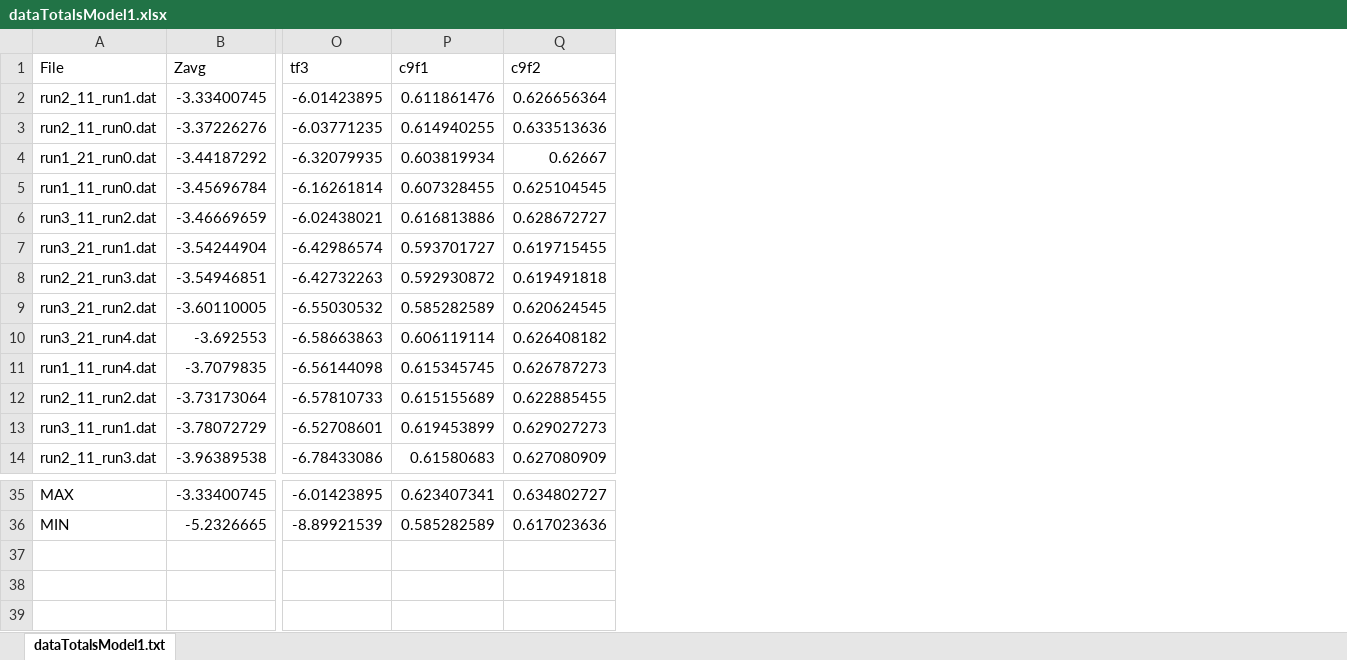
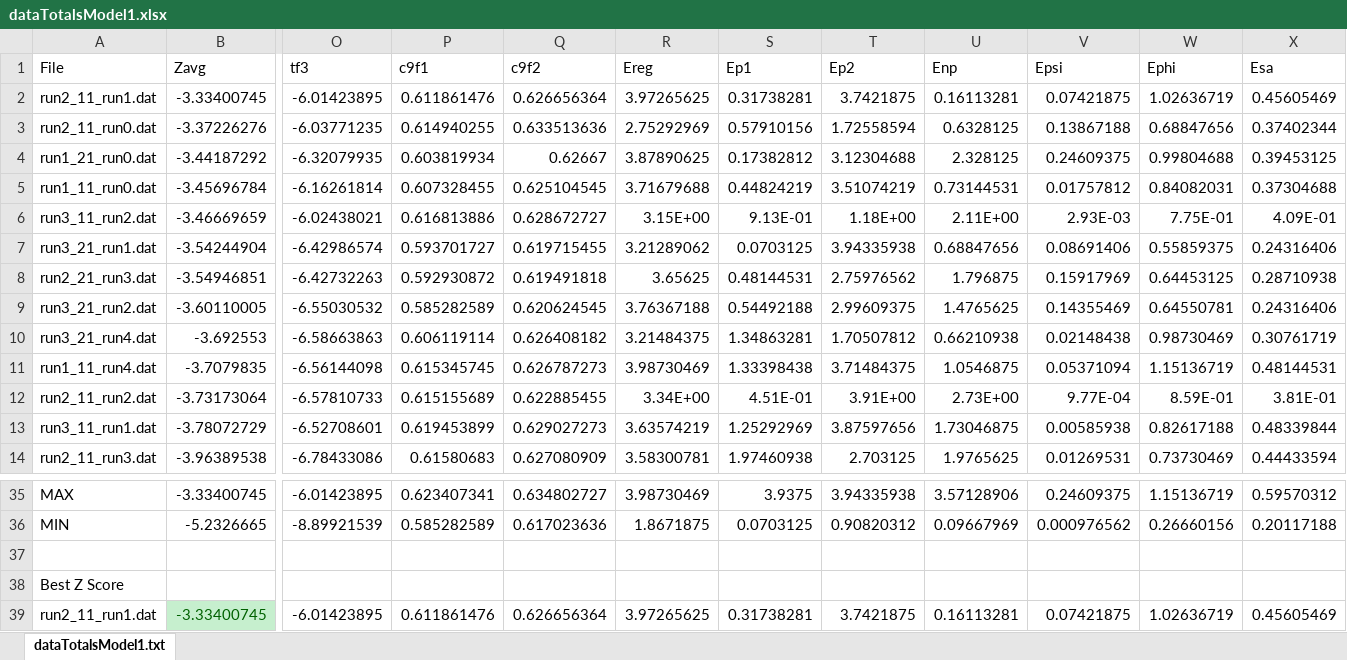
Before and after one commit to dvillega/Genetic-Algorithm, an Excel workbook: processedFiles/dataTotalsModel1.xlsx, sheet dataTotalsModel1.txt, drawn as a sheet; only a part is shown, gaps mark what is left out; values as stored, in another font and other column widths than the file's, no borders; conditional formats not drawn; rows hold the shown columns only; the diff names each change by its address in the sheet, - before the commit and + after, or states it on an @@ line.

Commit message:
Now I need to comment the hell out of this, and clean some of these hack-assed scripts I used to generate data

```diff
--- a/processedFiles/dataTotalsModel1.xlsx (sheet dataTotalsModel1.txt)
+++ b/processedFiles/dataTotalsModel1.xlsx (sheet dataTotalsModel1.txt)
+column R (Ereg), rows 2-14: 3.97265625 | 2.75292969 | 3.87890625 | 3.71679688 | 3.15E+00 | 3.21289062 | 3.65625 | 3.76367188 | 3.21484375 | 3.98730469 | 3.34E+00 | 3.63574219 | 3.58300781; rows 35-36: 3.98730469 | 1.8671875
+column S (Ep1), rows 2-14: 0.31738281 | 0.57910156 | 0.17382812 | 0.44824219 | 9.13E-01 | 0.0703125 | 0.48144531 | 0.54492188 | 1.34863281 | 1.33398438 | 4.51E-01 | 1.25292969 | 1.97460938; rows 35-36: 3.9375 | 0.0703125
+column T (Ep2), rows 2-14: 3.7421875 | 1.72558594 | 3.12304688 | 3.51074219 | 1.18E+00 | 3.94335938 | 2.75976562 | 2.99609375 | 1.70507812 | 3.71484375 | 3.91E+00 | 3.87597656 | 2.703125; rows 35-36: 3.94335938 | 0.90820312
+column U (Enp), rows 2-14: 0.16113281 | 0.6328125 | 2.328125 | 0.73144531 | 2.11E+00 | 0.68847656 | 1.796875 | 1.4765625 | 0.66210938 | 1.0546875 | 2.73E+00 | 1.73046875 | 1.9765625; rows 35-36: 3.57128906 | 0.09667969
+column V (Epsi), rows 2-14: 0.07421875 | 0.13867188 | 0.24609375 | 0.01757812 | 2.93E-03 | 0.08691406 | 0.15917969 | 0.14355469 | 0.02148438 | 0.05371094 | 9.77E-04 | 0.00585938 | 0.01269531; rows 35-36: 0.24609375 | 0.000976562
+column W (Ephi), rows 2-14: 1.02636719 | 0.68847656 | 0.99804688 | 0.84082031 | 7.75E-01 | 0.55859375 | 0.64453125 | 0.64550781 | 0.98730469 | 1.15136719 | 8.59E-01 | 0.82617188 | 0.73730469; rows 35-36: 1.15136719 | 0.26660156
+column X (Esa), rows 2-14: 0.45605469 | 0.37402344 | 0.39453125 | 0.37304688 | 4.09E-01 | 0.24316406 | 0.28710938 | 0.24316406 | 0.30761719 | 0.48144531 | 3.81E-01 | 0.48339844 | 0.44433594; rows 35-36: 0.59570312 | 0.20117188
+row 37: (empty)
+row 38: Best Z Score
+row 39: run2_11_run1.dat | -3.33400745 | -6.01423895 | 0.611861476 | 0.626656364 | 3.97265625 | 0.31738281 | 3.7421875 | 0.16113281 | 0.07421875 | 1.02636719 | 0.45605469
```
Also changed, not shown: processedFiles/dataTotalsmodel2.xlsx, processedFiles/dataTotalsmodel3.xlsx, 5 other files.
